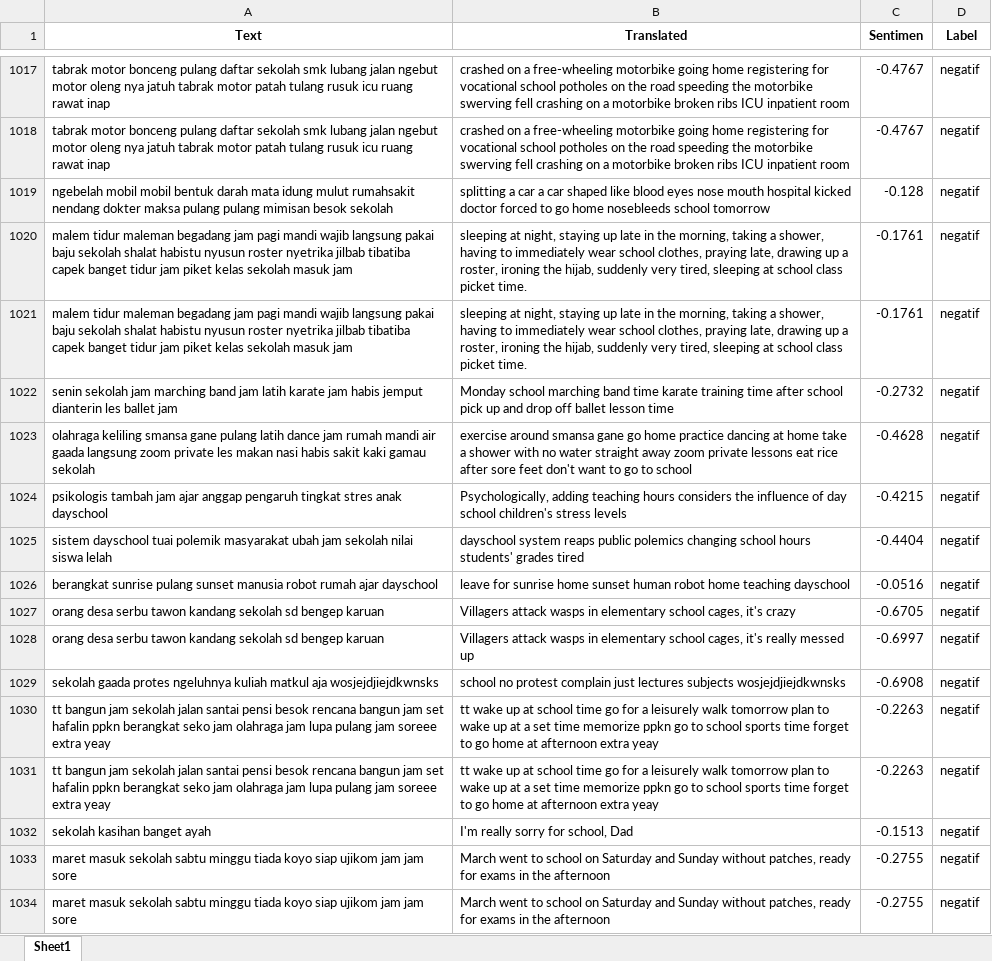
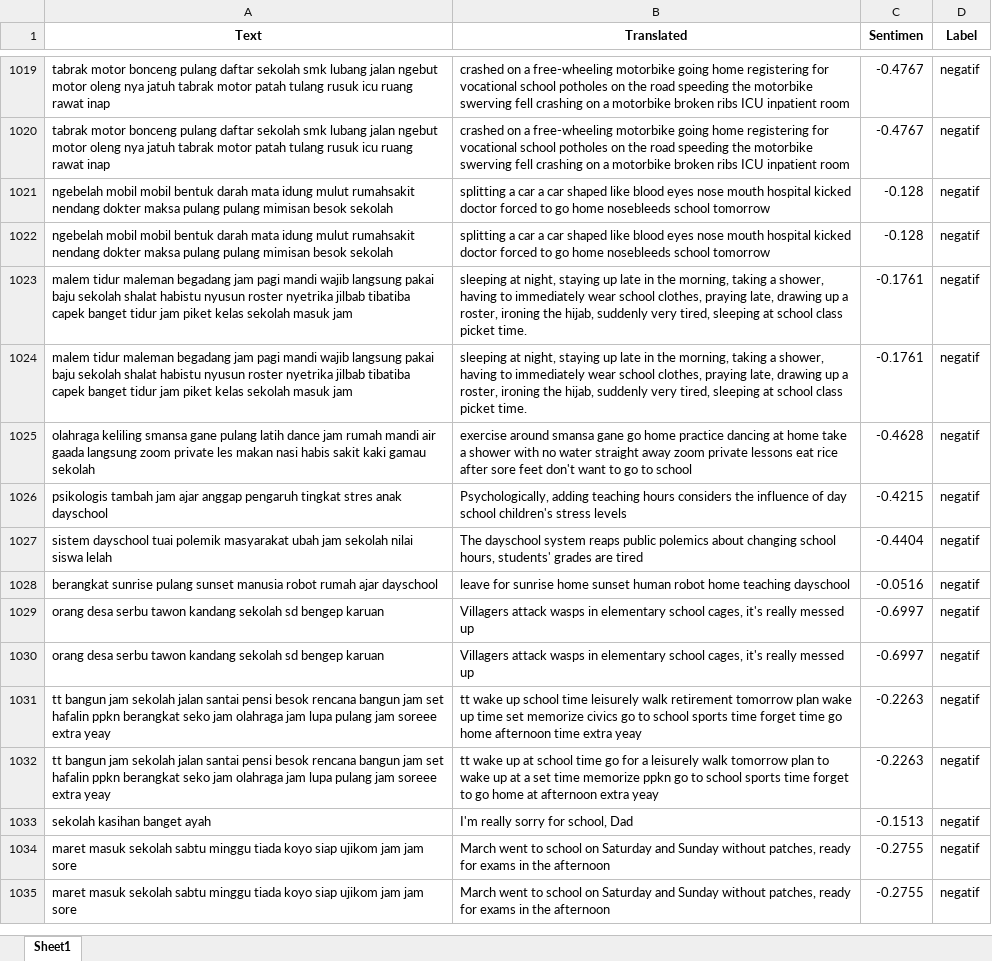
Before and after one commit to adiyoga27/support-vector-mechine, an Excel workbook: output/lexicon/lexicon_negatif.xlsx, sheet Sheet1, drawn as a sheet; only a part is shown, gaps mark what is left out; values as stored, in another font and other column widths than the file's, no borders; removed rows and columns are numbered as before the commit, all else as after; the diff covers the shown part only; the diff names each change by its address in the sheet, - before the commit and + after, or states it on an @@ line.

```diff
--- a/output/lexicon/lexicon_negatif.xlsx (sheet Sheet1)
+++ b/output/lexicon/lexicon_negatif.xlsx (sheet Sheet1)
+row 1022: ngebelah mobil mobil bentuk darah mata idung mulut rumahsakit nendang dokter maksa pulang pulang mimisan besok sekolah | splitting a car a car shaped like blood eyes nose mouth hospital kicked doctor forced to go home nosebleeds school tomorrow | -0.128 | negatif
-row 1022: senin sekolah jam marching band jam latih karate jam habis jemput dianterin les ballet jam | Monday school marching band time karate training time after school pick up and drop off ballet lesson time | -0.2732 | negatif
-B1027 (Translated): dayschool system reaps public polemics changing school hours students' grades tired
+B1027 (Translated): The dayschool system reaps public polemics about changing school hours, students' grades are tired
-row 1027: orang desa serbu tawon kandang sekolah sd bengep karuan | Villagers attack wasps in elementary school cages, it's crazy | -0.6705 | negatif
-row 1029: sekolah gaada protes ngeluhnya kuliah matkul aja wosjejdjiejdkwnsks | school no protest complain just lectures subjects wosjejdjiejdkwnsks | -0.6908 | negatif
+row 1030: orang desa serbu tawon kandang sekolah sd bengep karuan | Villagers attack wasps in elementary school cages, it's really messed up | -0.6997 | negatif
-B1031 (Translated): …wake up at school time go for a leisurely walk tomorrow plan to wake up at a set time memorize ppkn go to school sports time forget to go home at afternoon extra yeay
+B1031 (Translated): …wake up school time leisurely walk retirement tomorrow plan wake up time set memorize civics go to school sports time forget time go home afternoon time extra yeay
```
Also changed, not shown: 46 added rows, 47 removed rows, 7 moved rows and 294 edited cells elsewhere in this sheet, output/labeled.xlsx, output/lexicon/lexicon_netral.xlsx, 10 other files.
